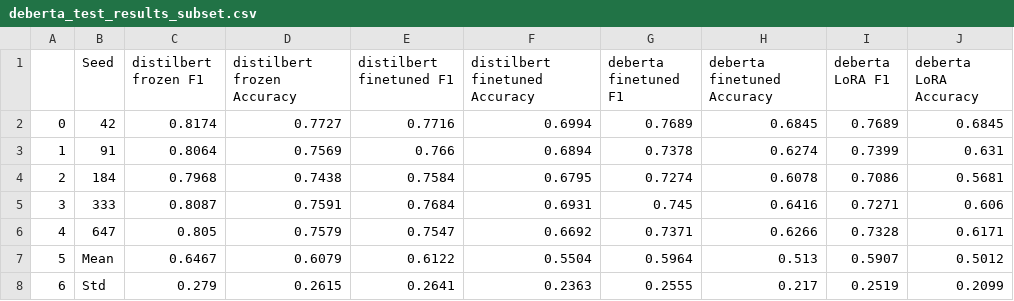
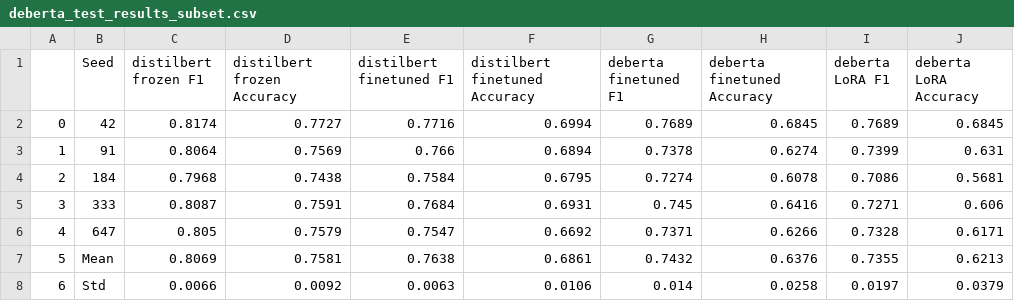
Before and after one commit to edomerli/machine-generated-text-classification, a CSV file: predictions/deberta_test_results_subset.csv, drawn as a sheet.

```diff
--- a/predictions/deberta_test_results_subset.csv
+++ b/predictions/deberta_test_results_subset.csv
@@ -6,3 +6,3 @@
 4,647,0.805,0.7579,0.7547,0.6692,0.7371,0.6266,0.7328,0.6171
-5,Mean,0.6467,0.6079,0.6122,0.5504,0.5964,0.513,0.5907,0.5012
-6,Std,0.279,0.2615,0.2641,0.2363,0.2555,0.217,0.2519,0.2099
+5,Mean,0.8069,0.7581,0.7638,0.6861,0.7432,0.6376,0.7355,0.6213
+6,Std,0.0066,0.0092,0.0063,0.0106,0.014,0.0258,0.0197,0.0379
```
Also changed, not shown: predictions/deberta_test_results_full.csv, predictions/deberta_val_results_full.csv, 1 other file.
